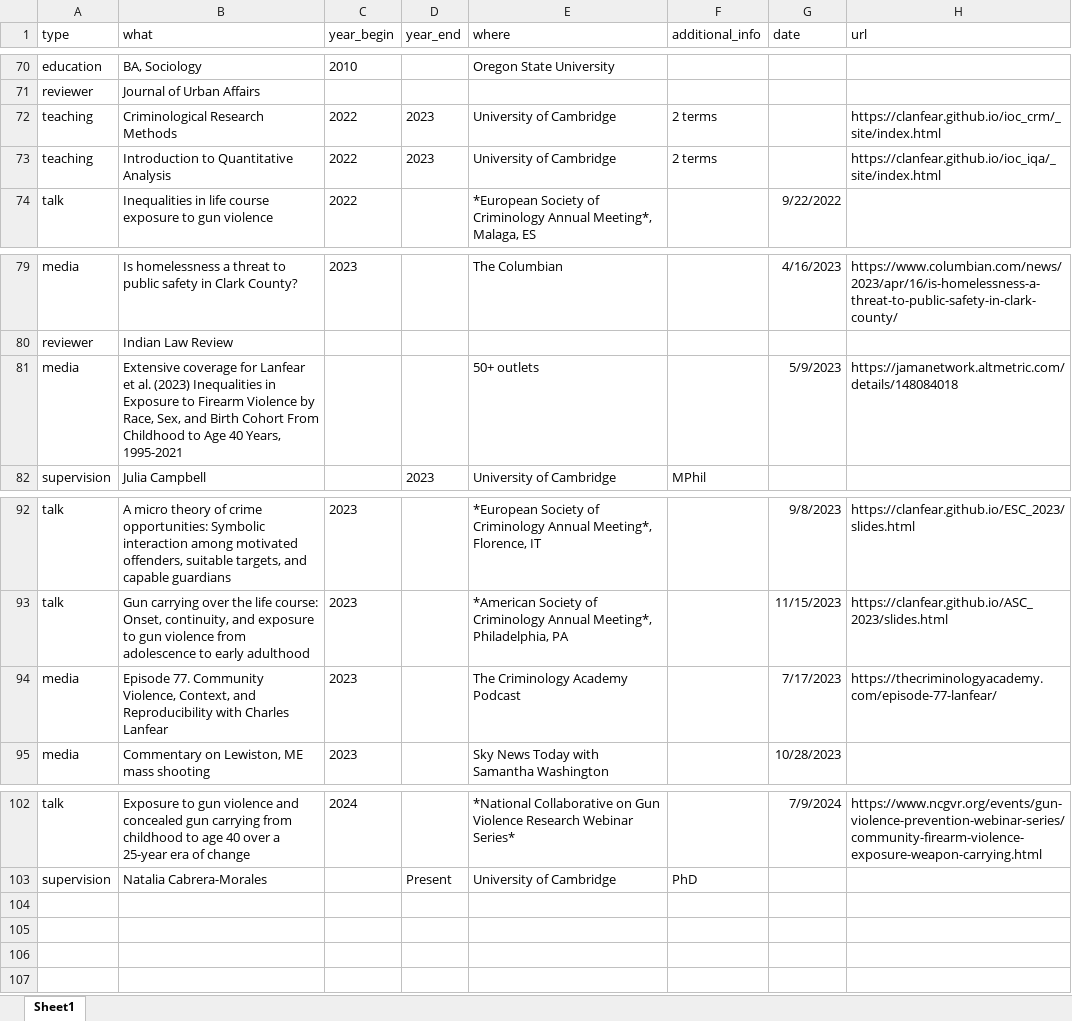
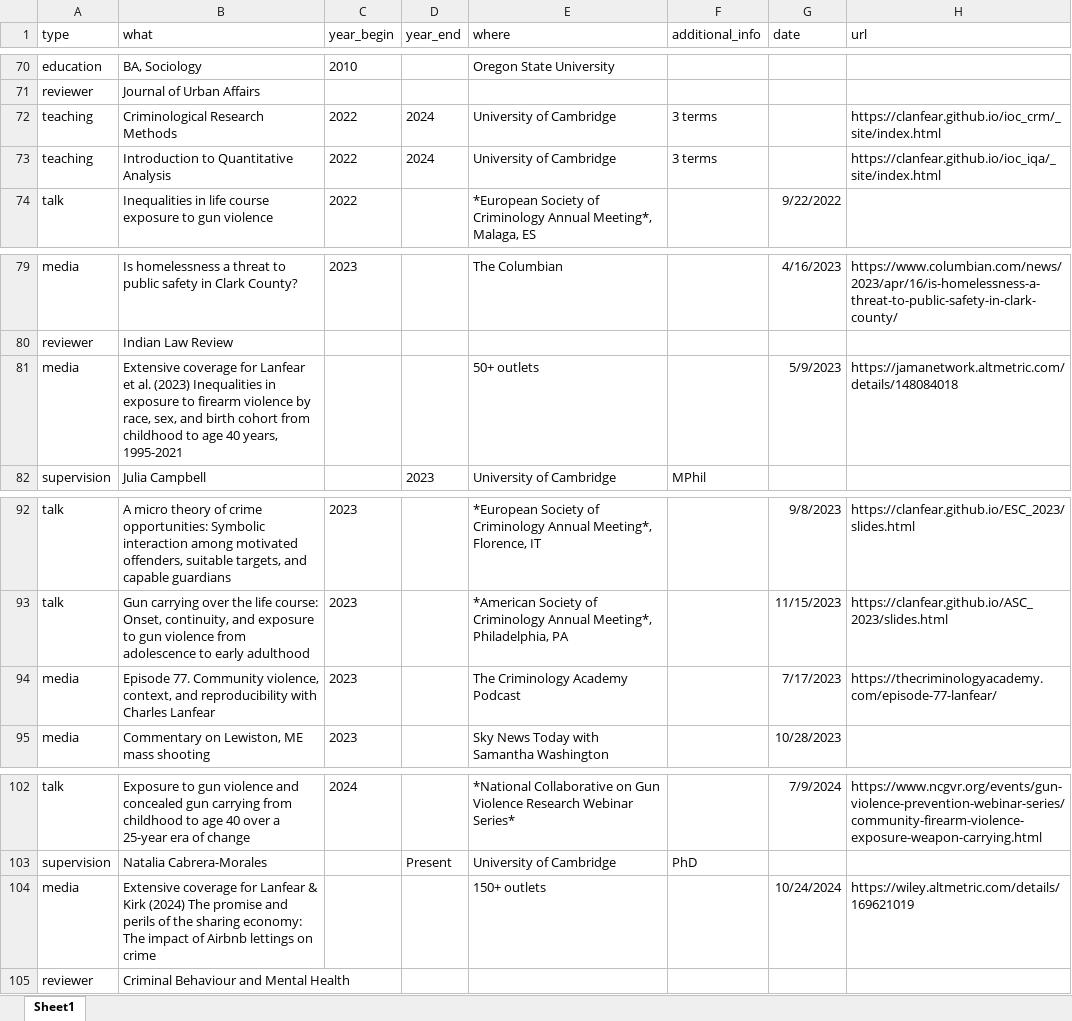
Before and after one commit to clanfear/ccl_cv, an Excel workbook: cv_data/cv_entries.xlsx, sheet Sheet1, drawn as a sheet; only a part is shown, gaps mark what is left out; values as stored, in another font and other column widths than the file's, no borders; the diff names each change by its address in the sheet, - before the commit and + after, or states it on an @@ line.

```diff
--- a/cv_data/cv_entries.xlsx (sheet Sheet1)
+++ b/cv_data/cv_entries.xlsx (sheet Sheet1)
-D72:D73 (year_end): 2023
+D72:D73 (year_end): 2024
-F72:F73 (additional_info): 2 terms
+F72:F73 (additional_info): 3 terms
-B81 (what): …Inequalities in Exposure to Firearm Violence by Race, Sex, and Birth Cohort From Childhood to Age 40 Years, 1995-2021
+B81 (what): …Inequalities in exposure to firearm violence by race, sex, and birth cohort from childhood to age 40 years, 1995-2021
-B94 (what): …77. Community Violence, Context, and Reproducibility with Charles…
+B94 (what): …77. Community violence, context, and reproducibility with Charles…
+row 104: media | Extensive coverage for Lanfear & Kirk (2024) The promise and perils of the sharing economy: The impact of Airbnb lettings on crime |  |  | 150+ outlets |  | 10/24/2024 | https://wiley.altmetric.com/details/169621019
+row 105: reviewer | Criminal Behaviour and Mental Health
```
Also changed, not shown: 1 other file.
